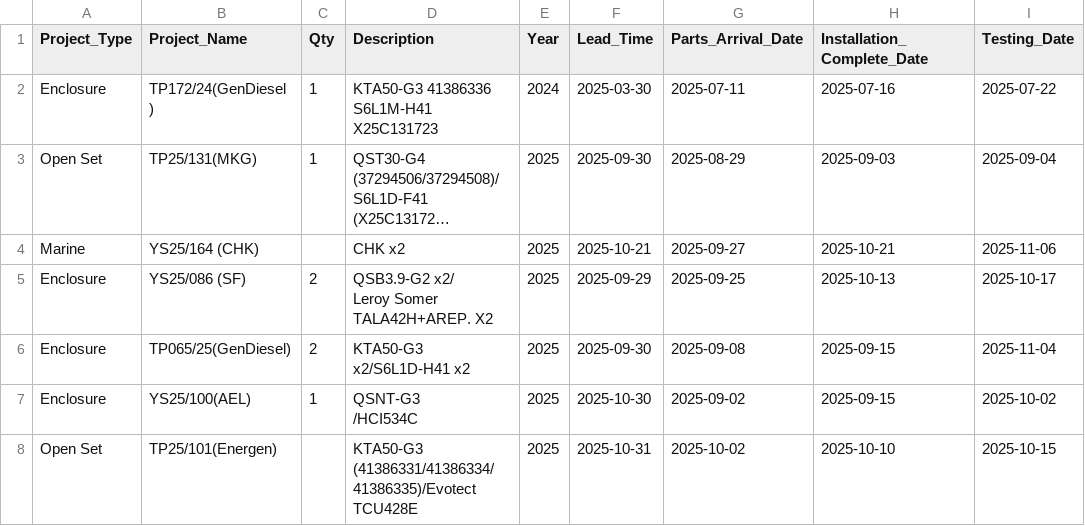
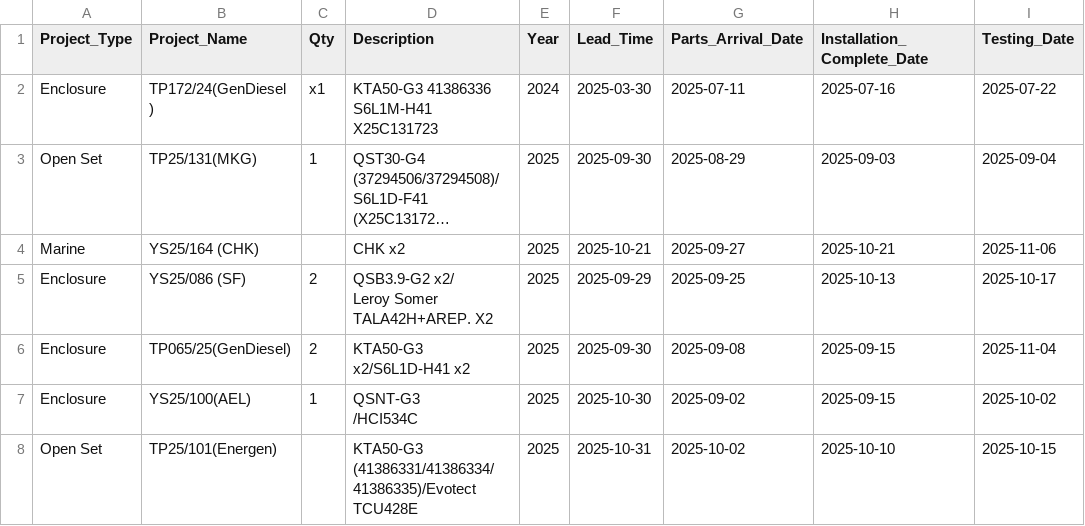
Before and after one commit to goldenfootballboy-create/yip-shing-dashboard, a CSV file: projects.csv, drawn as a sheet; only a part is shown; long unchanged cells end in …; the diff names each change by its address in the sheet, - before the commit and + after, or states it on an @@ line.

Commit message:
Update projects.csv

```diff
--- a/projects.csv
+++ b/projects.csv
-C2 (Qty): 1
+C2 (Qty): x1
```
